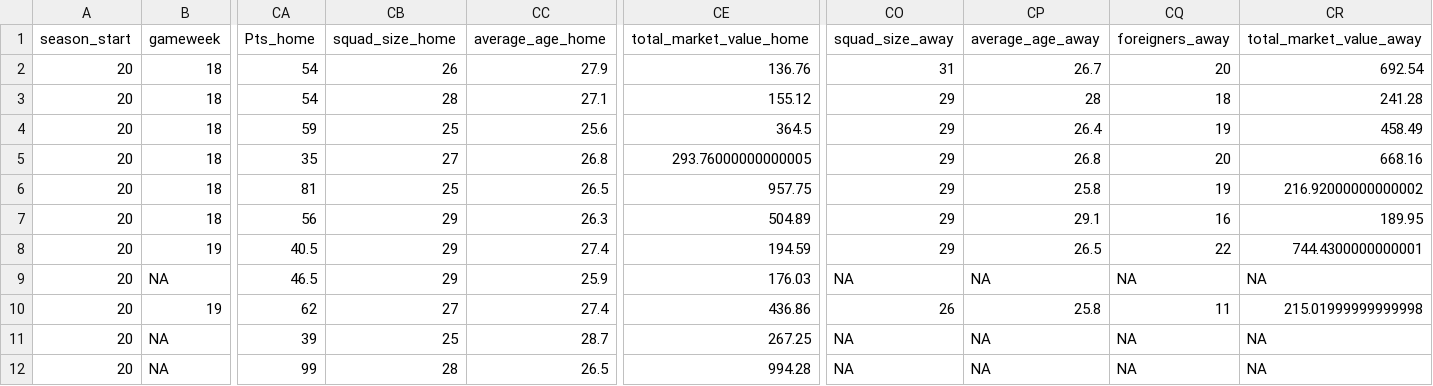
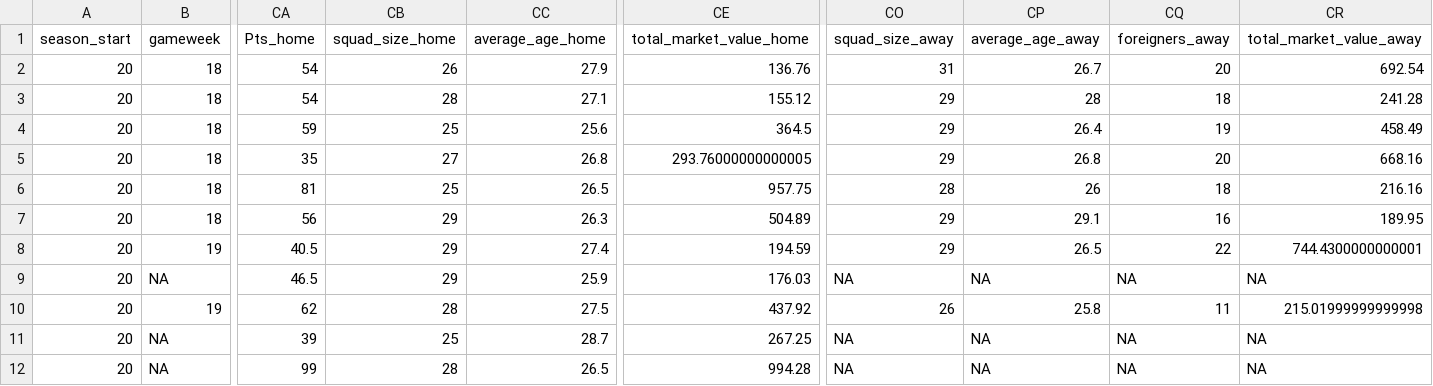
Before and after one commit to Nilafhiosagam/flexdashboard, a CSV file: combined_home_and_away.csv, drawn as a sheet; only a part is shown, gaps mark what is left out; the diff names each change by its address in the sheet, - before the commit and + after, or states it on an @@ line.

```diff
--- a/combined_home_and_away.csv
+++ b/combined_home_and_away.csv
-CO6 (squad_size_away): 29
+CO6 (squad_size_away): 28
-CP6 (average_age_away): 25.8
+CP6 (average_age_away): 26
-CQ6 (foreigners_away): 19
+CQ6 (foreigners_away): 18
-CR6 (total_market_value_away): 216.92000000000002
+CR6 (total_market_value_away): 216.16
-CB10 (squad_size_home): 27
+CB10 (squad_size_home): 28
-CC10 (average_age_home): 27.4
+CC10 (average_age_home): 27.5
-CE10 (total_market_value_home): 436.86
+CE10 (total_market_value_home): 437.92
```
Also changed, not shown: 2 other files.
